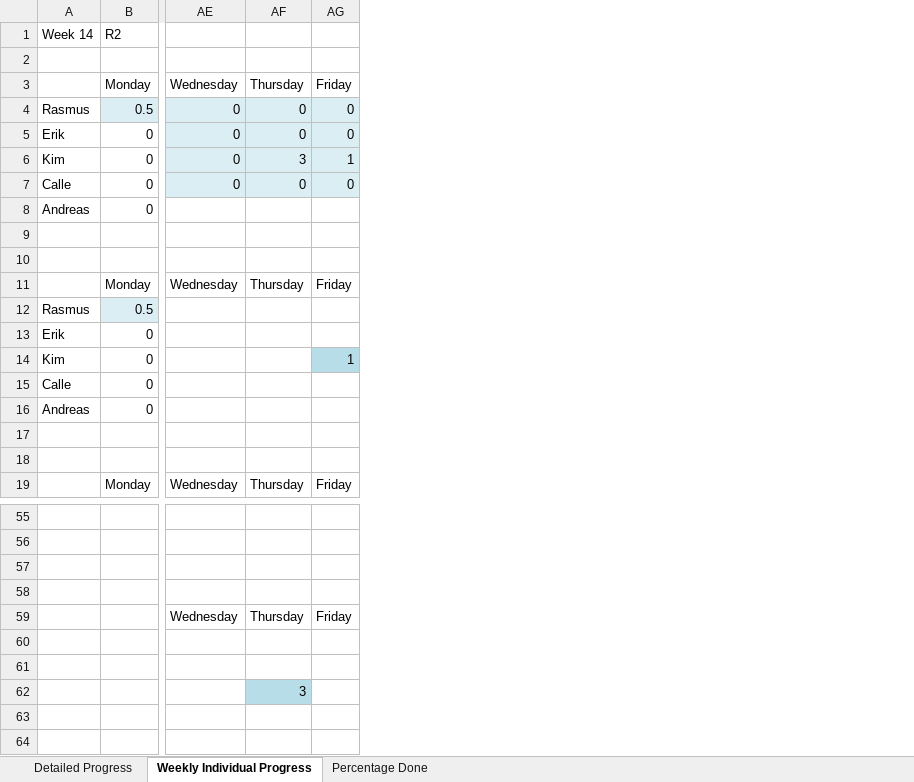
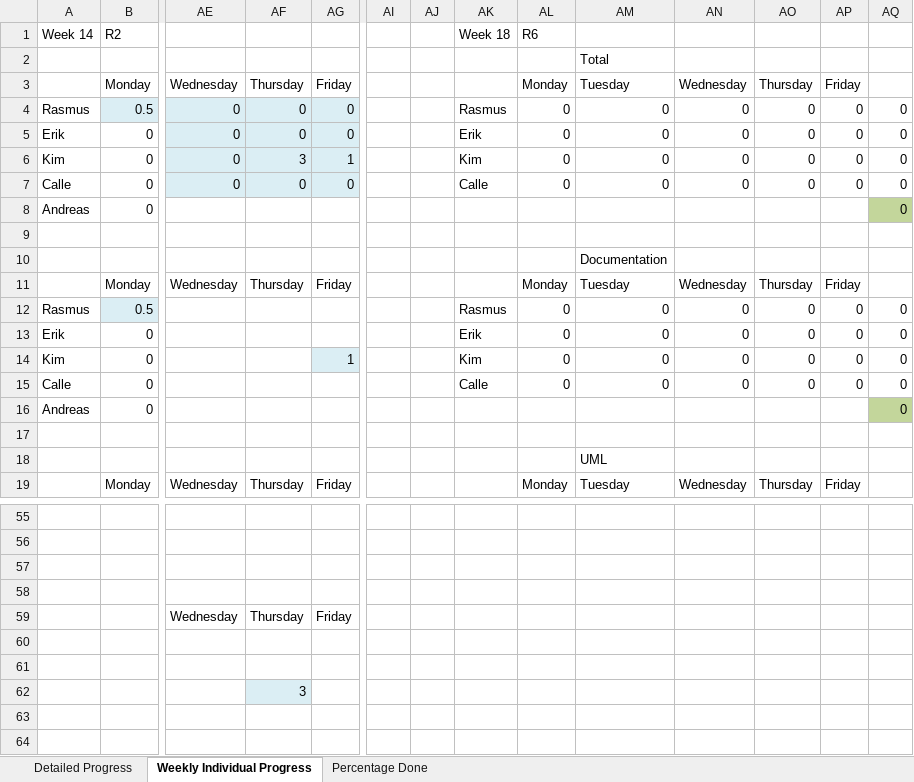
Before and after one commit to rasmustilljander/FOOT_Pacman, an Excel workbook: Reports/Time_Chart.xlsx, sheet Weekly Individual Progress, drawn as a sheet; only a part is shown, gaps mark what is left out; values as stored, in another font and other column widths than the file's, no borders; the diff names each change by its address in the sheet, - before the commit and + after, or states it on an @@ line.

```diff
--- a/Reports/Time_Chart.xlsx (sheet Weekly Individual Progress)
+++ b/Reports/Time_Chart.xlsx (sheet Weekly Individual Progress)
+column AI, empty
+column AJ, empty
+column AK, rows 1-15: Week 18 |  |  | Rasmus | Erik | Kim | Calle |  |  |  |  | Rasmus | Erik | Kim | Calle
+column AL, rows 1-19: R6 |  | Monday | 0 | 0 | 0 | 0 |  |  |  | Monday | 0 | 0 | 0 | 0 |  |  |  | Monday
+column AM, rows 2-19: Total | Tuesday | 0 | 0 | 0 | 0 |  |  | Documentation | Tuesday | 0 | 0 | 0 | 0 |  |  | UML | Tuesday
+column AN, rows 3-19: Wednesday | 0 | 0 | 0 | 0 |  |  |  | Wednesday | 0 | 0 | 0 | 0 |  |  |  | Wednesday
+column AO, rows 3-19: Thursday | 0 | 0 | 0 | 0 |  |  |  | Thursday | 0 | 0 | 0 | 0 |  |  |  | Thursday
+column AP, rows 3-19: Friday | 0 | 0 | 0 | 0 |  |  |  | Friday | 0 | 0 | 0 | 0 |  |  |  | Friday
+column AQ, rows 4-16: 0 | 0 | 0 | 0 | 0 |  |  |  | 0 | 0 | 0 | 0 | 0
-AG14 fill: #B7DEE8
+AG14 fill: #DBEEF4
-AF62 fill: #B7DEE8
+AF62 fill: #DBEEF4
```
Also changed, not shown: 9 other files.
